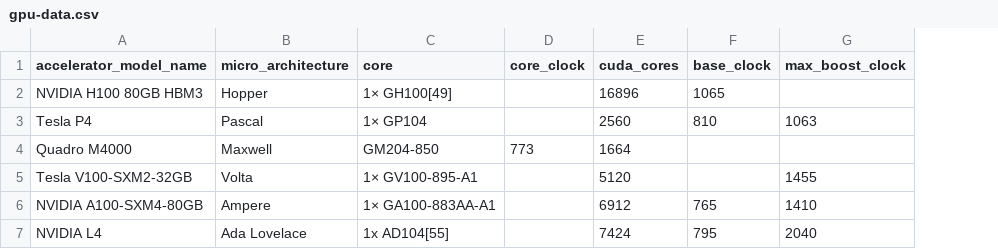
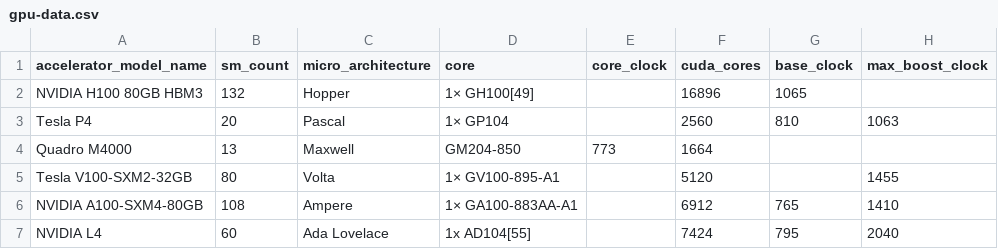
Before and after one commit to jamesjellow/benchmarking-gpus, a CSV file: analysis/gbln/gpu-data.csv, drawn as a sheet; only a part is shown; the diff names each change by its address in the sheet, - before the commit and + after, or states it on an @@ line.

```diff
--- a/analysis/gbln/gpu-data.csv
+++ b/analysis/gbln/gpu-data.csv
+column B (sm_count), rows 2-7: 132 | 20 | 13 | 80 | 108 | 60
```
Also changed, not shown: analysis/gbln/results/training-importance.csv, analysis/gbln/results/training-set.csv, 6 other files.
